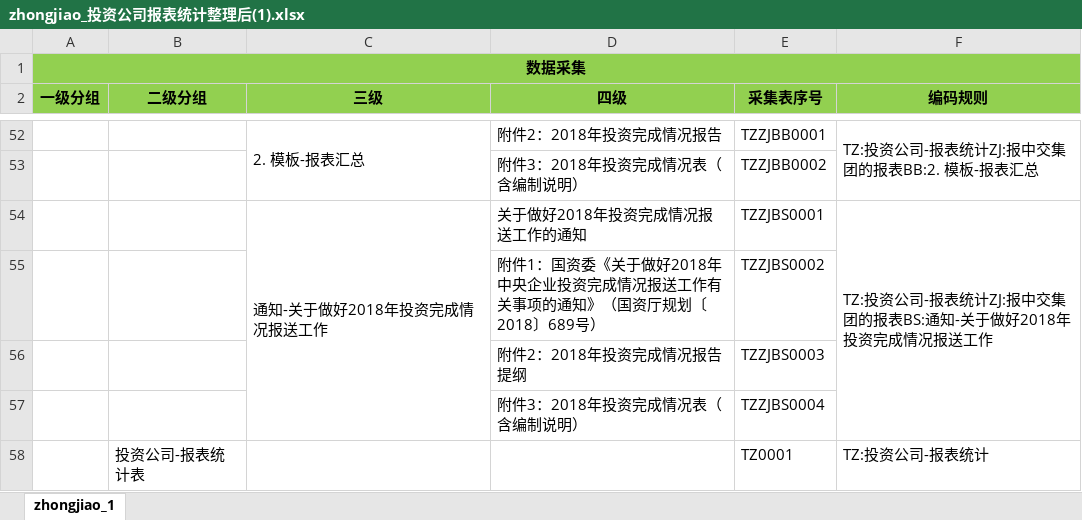
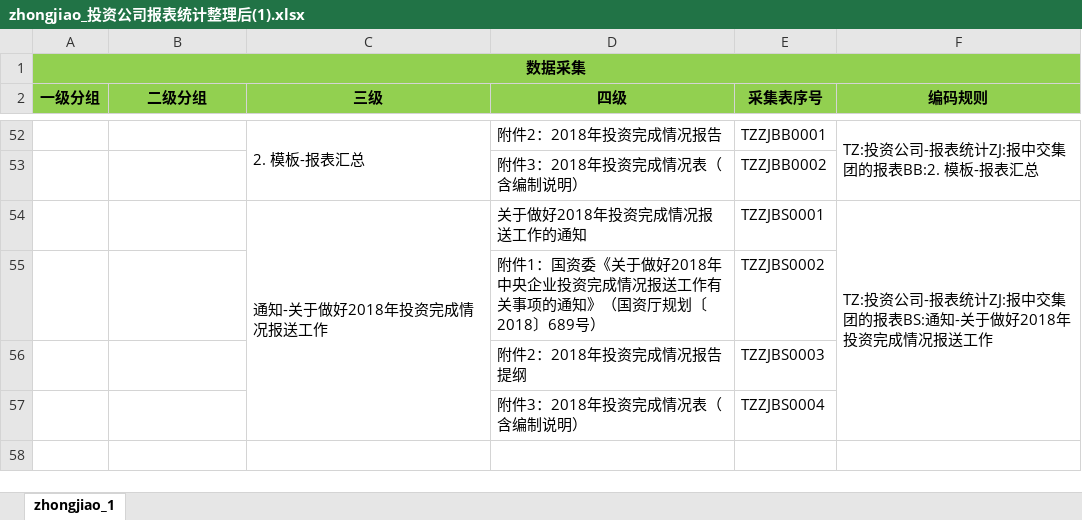
Before and after one commit to EntjLiYang/ZhongJiaoExcelProcess, an Excel workbook: zhongjiao_投资公司报表统计整理后(1).xlsx, sheet zhongjiao_1, drawn as a sheet; only a part is shown, gaps mark what is left out; values as stored, in another font and other column widths than the file's, no borders; the diff names each change by its address in the sheet, - before the commit and + after, or states it on an @@ line.

```diff
--- a/zhongjiao_投资公司报表统计整理后(1).xlsx (sheet zhongjiao_1)
+++ b/zhongjiao_投资公司报表统计整理后(1).xlsx (sheet zhongjiao_1)
-row 58:  | 投资公司-报表统计表 |  |  | TZ0001 | TZ:投资公司-报表统计
```
Also changed, not shown: zhongjiao_else.xlsx, 4 other files.
